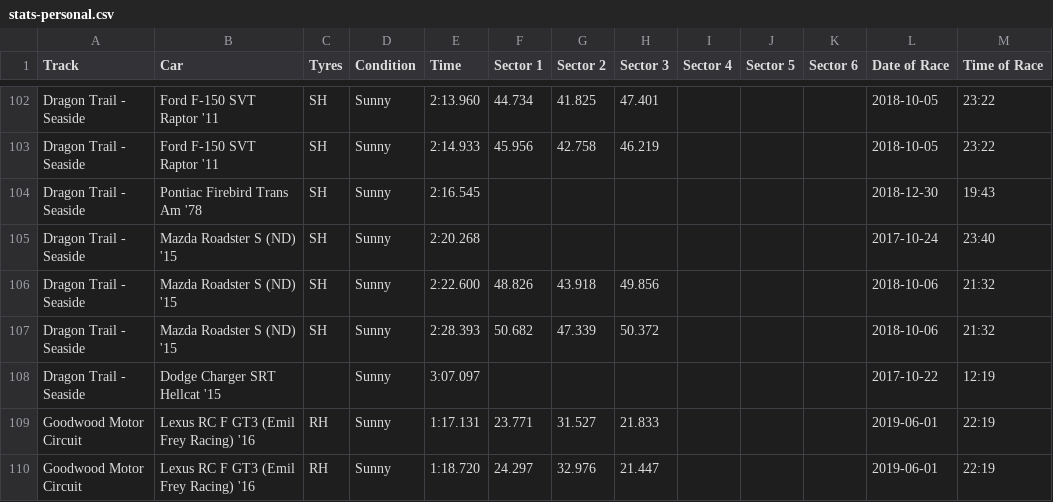
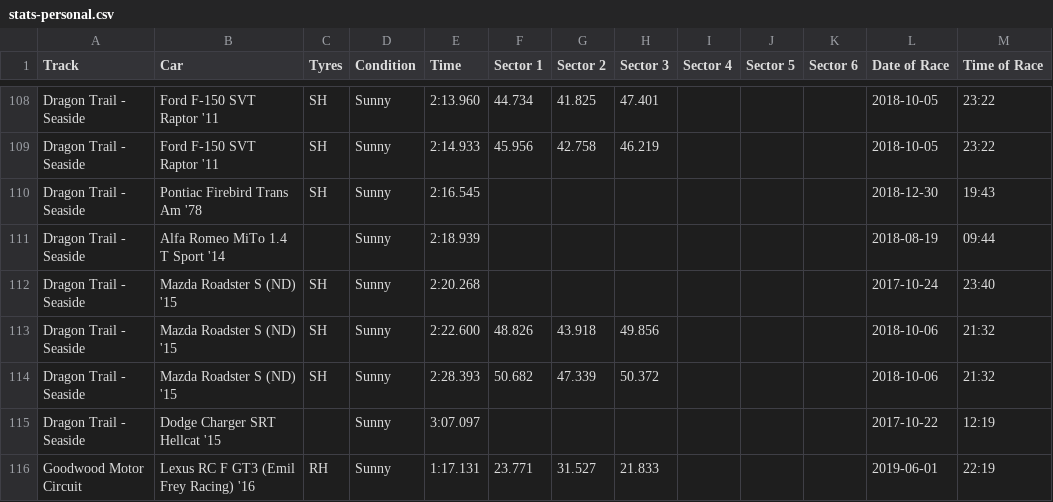
Before and after one commit to cncplyr/datasets-games, a CSV file: ps4/gran-turismo-sport/stats-personal.csv, drawn as a sheet; only a part is shown, gaps mark what is left out; the shorter side is filled out with more unchanged rows; the diff covers the shown part only.

```diff
--- a/ps4/gran-turismo-sport/stats-personal.csv
+++ b/ps4/gran-turismo-sport/stats-personal.csv
@@ -104,2 +110,3 @@ Dragon Trail - Seaside,Ford F-150 SVT Raptor '11,SH,Sunny,2:14.933,45.956,42.758
 Dragon Trail - Seaside,Pontiac Firebird Trans Am '78,SH,Sunny,2:16.545,,,,,,,2018-12-30,19:43
+Dragon Trail - Seaside,Alfa Romeo MiTo 1.4 T Sport '14,,Sunny,2:18.939,,,,,,,2018-08-19,09:44
 Dragon Trail - Seaside,Mazda Roadster S (ND) '15,SH,Sunny,2:20.268,,,,,,,2017-10-24,23:40
```
Also changed, not shown: 10 added rows elsewhere in this file.
